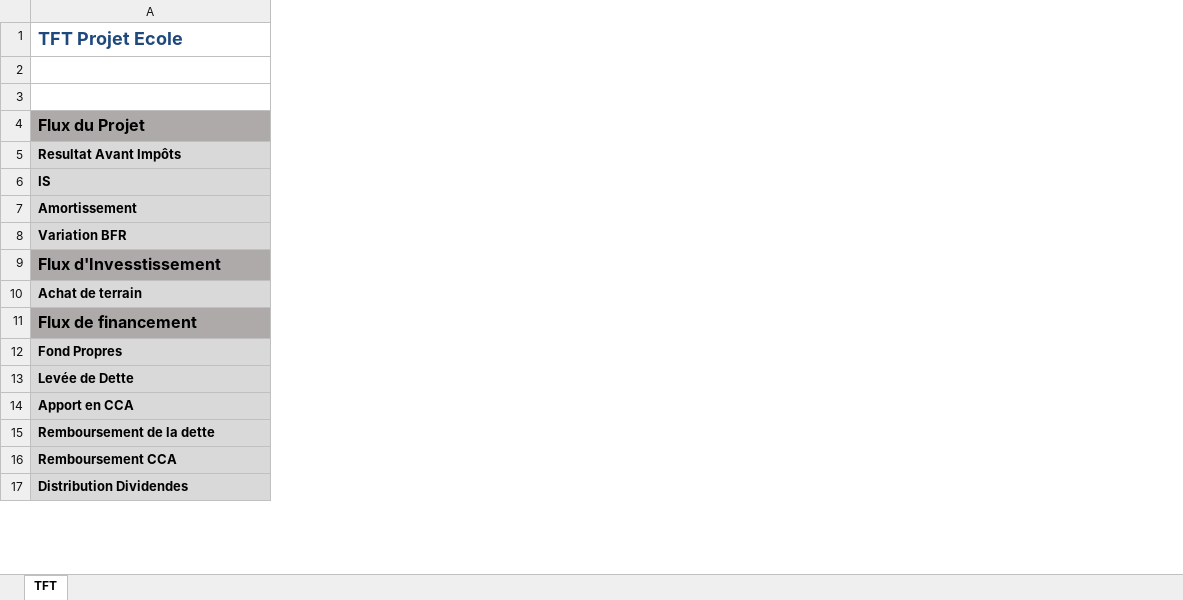
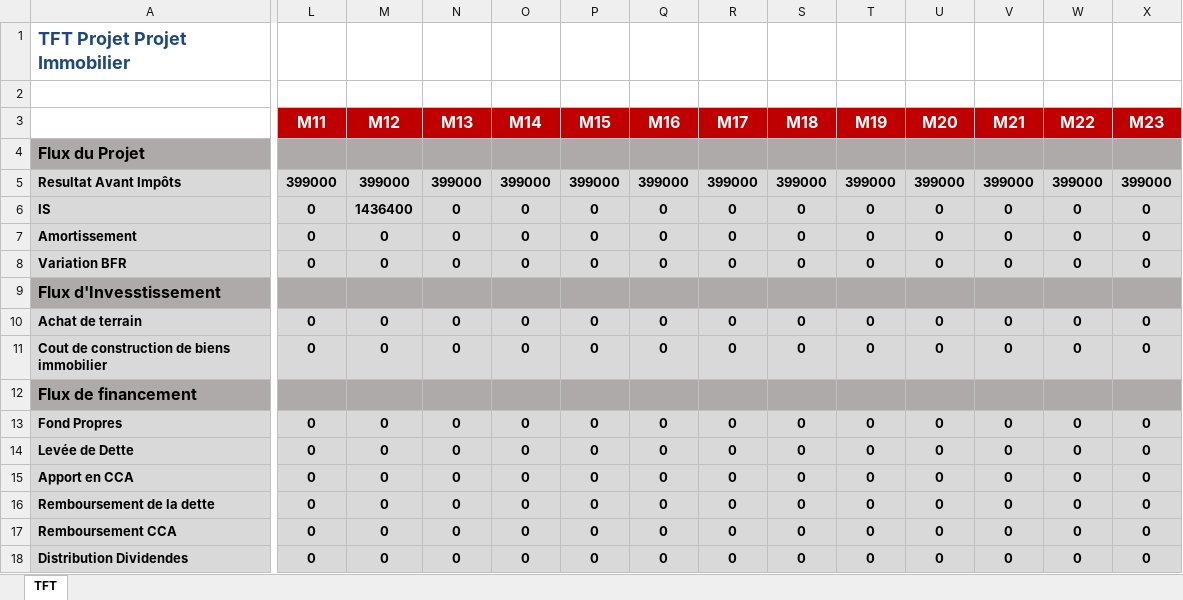
Before and after one commit to theblackhawk3/Antofagasta, an Excel workbook: module classe projet/ModulePrincipal/tft.xlsx, sheet TFT, drawn as a sheet; only a part is shown, gaps mark what is left out; values as stored, in another font and other column widths than the file's, no borders; rows hold the shown columns only; the diff covers the shown part only; the diff names each change by its address in the sheet, - before the commit and + after, or states it on an @@ line.

Commit message:
5 Projets Fonctionnels

```diff
--- a/module classe projet/ModulePrincipal/tft.xlsx (sheet TFT)
+++ b/module classe projet/ModulePrincipal/tft.xlsx (sheet TFT)
+column L (M11), rows 5-10: 399000 | 0 | 0 | 0 |  | 0; rows 13-18: all 0
+column M (M12), rows 5-10: 399000 | 1436400 | 0 | 0 |  | 0; rows 13-18: all 0
+column N (M13), rows 5-10: 399000 | 0 | 0 | 0 |  | 0; rows 13-18: all 0
+column O (M14), rows 5-10: 399000 | 0 | 0 | 0 |  | 0; rows 13-18: all 0
+column P (M15), rows 5-10: 399000 | 0 | 0 | 0 |  | 0; rows 13-18: all 0
+column Q (M16), rows 5-10: 399000 | 0 | 0 | 0 |  | 0; rows 13-18: all 0
+column R (M17), rows 5-10: 399000 | 0 | 0 | 0 |  | 0; rows 13-18: all 0
+column S (M18), rows 5-10: 399000 | 0 | 0 | 0 |  | 0; rows 13-18: all 0
+column T (M19), rows 5-10: 399000 | 0 | 0 | 0 |  | 0; rows 13-18: all 0
+column U (M20), rows 5-10: 399000 | 0 | 0 | 0 |  | 0; rows 13-18: all 0
+column V (M21), rows 5-10: 399000 | 0 | 0 | 0 |  | 0; rows 13-18: all 0
+column W (M22), rows 5-10: 399000 | 0 | 0 | 0 |  | 0; rows 13-18: all 0
+column X (M23), rows 5-10: 399000 | 0 | 0 | 0 |  | 0; rows 13-18: all 0
-A1: TFT Projet Ecole
+A1: TFT Projet Projet Immobilier
+row 11: Cout de construction de biens immobilier | 0 | 0 | 0 | 0 | 0 | 0 | 0 | 0 | 0 | 0 | 0 | 0 | 0
```
Also changed, not shown: 97 added columns and 33 edited cells elsewhere in this sheet, module classe projet/ModulePrincipal/CPC.xlsx, module classe projet/ModulePrincipal/Parametres.xlsx, 4 other files.
